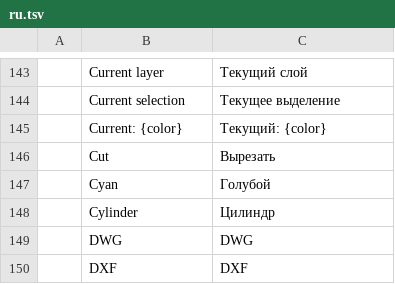
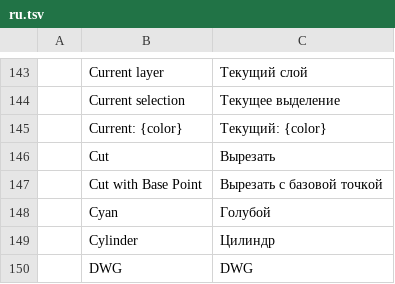
Before and after one commit to 0x-fork/cadcraft, a TSV file: crates/ui-egui/src/i18n/ru.tsv, drawn as a sheet; only a part is shown, gaps mark what is left out; the shorter side is filled out with more unchanged rows; the diff names each change by its address in the sheet, - before the commit and + after, or states it on an @@ line.

Commit message:
CUTBASE: cut objects to the clipboard with a base point
Edit > Cut with Base Point asks for a base point, then for the objects,
copies them to the clipboard with that base point and erases them, as
COPYBASE does without the erase. A pickfirst selection skips the object
prompt. Objects on locked layers stay, as with CUTCLIP, which now shares
the cut helper. The JSON form takes {handles?, base: [x,y]}.

Catalog rows for the new menu label are added in all 15 languages, and
docs/parity-checklist.md is regenerated with cargo xtask parity.

```diff
--- a/crates/ui-egui/src/i18n/ru.tsv
+++ b/crates/ui-egui/src/i18n/ru.tsv
+row 147:  | Cut with Base Point | Вырезать с базовой точкой
```
Also changed, not shown: crates/ui-egui/src/i18n/ar.tsv, crates/ui-egui/src/i18n/cs.tsv, 15 other files.
